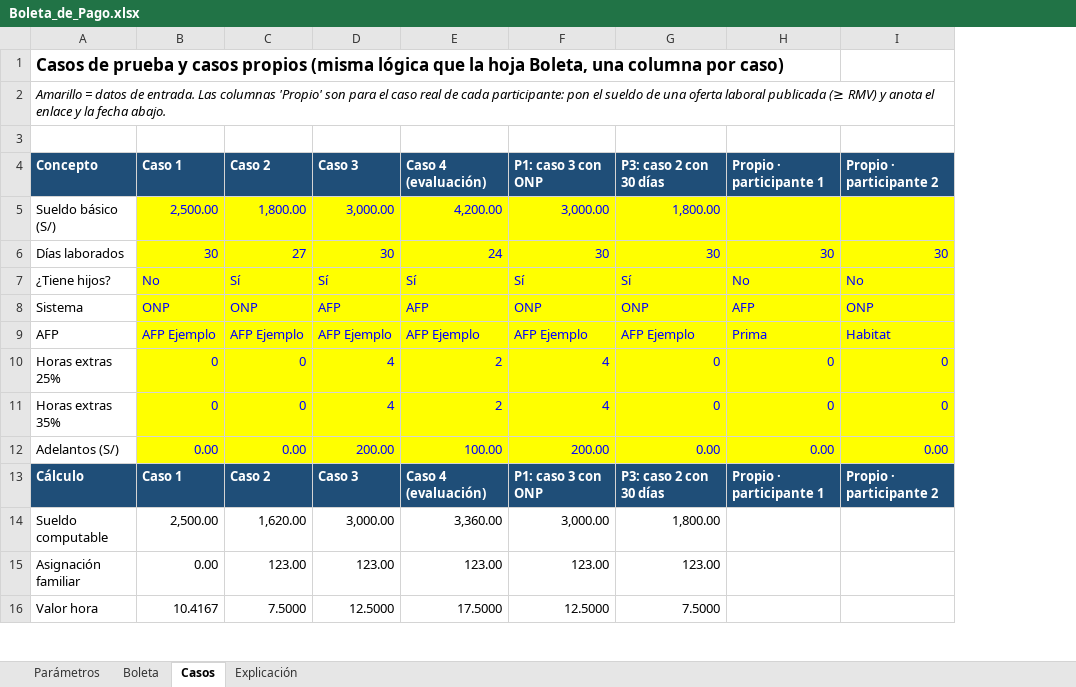
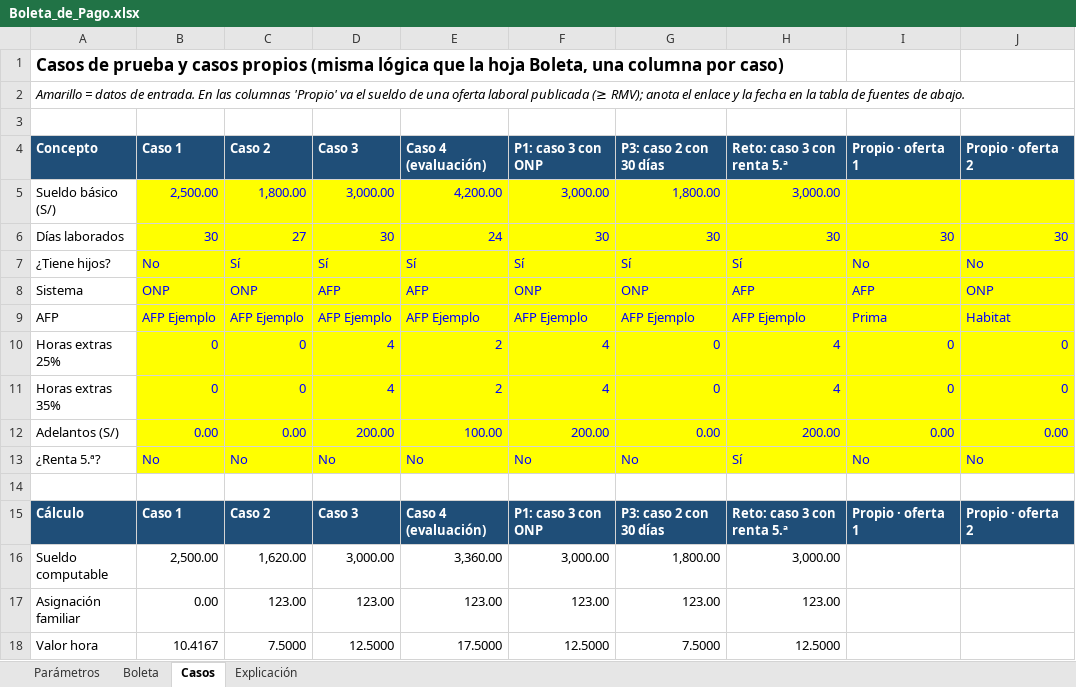
Before and after one commit to pabloislaarone/MOVILESAVANZADOS_ISLA, an Excel workbook: SEMANA10/Boleta_de_Pago.xlsx, sheet Casos, drawn as a sheet; only a part is shown; values as stored, in another font and other column widths than the file's, no borders; addresses are those after the commit; the diff covers the shown part only; the diff names each change by its address in the sheet, - before the commit and + after, or states it on an @@ line.

Commit message:
Semana 10 - excel: renta de 5ta, comparacion y caso reto verificado

```diff
--- a/SEMANA10/Boleta_de_Pago.xlsx (sheet Casos)
+++ b/SEMANA10/Boleta_de_Pago.xlsx (sheet Casos)
+column H (Reto: caso 3 con renta 5.ª), rows 5-12: 3,000.00 | 30 | Sí | AFP | AFP Ejemplo | 4 | 4 | 200.00; rows 15-18: Reto: caso 3 con renta 5.ª | 3,000.00 | 123.00 | 12.5000
-A2 (Concepto): …de entrada. Las columnas 'Propio' son para el caso real de cada participante: pon el sueldo de una oferta laboral publicada (≥ RMV) y anota el enlace y la fecha abajo.
+A2 (Concepto): …de entrada. En las columnas 'Propio' va el sueldo de una oferta laboral publicada (≥ RMV); anota el enlace y la fecha en la tabla de fuentes de abajo.
-I4: Propio · participante 1
+I4: Propio · oferta 1
-J4: Propio · participante 2
+J4: Propio · oferta 2
+row 13: ¿Renta 5.ª? | No | No | No | No | No | No | Sí | No | No
+row 14: (empty)
-I15 (Propio · oferta 1): Propio · participante 1
+I15 (Propio · oferta 1): Propio · oferta 1
-J15 (Propio · oferta 2): Propio · participante 2
+J15 (Propio · oferta 2): Propio · oferta 2
```
Also changed, not shown: 7 added rows and 9 edited cells elsewhere in this sheet, sheet Explicación, sheet Parámetros, sheet Boleta, formulas that keep their value.
